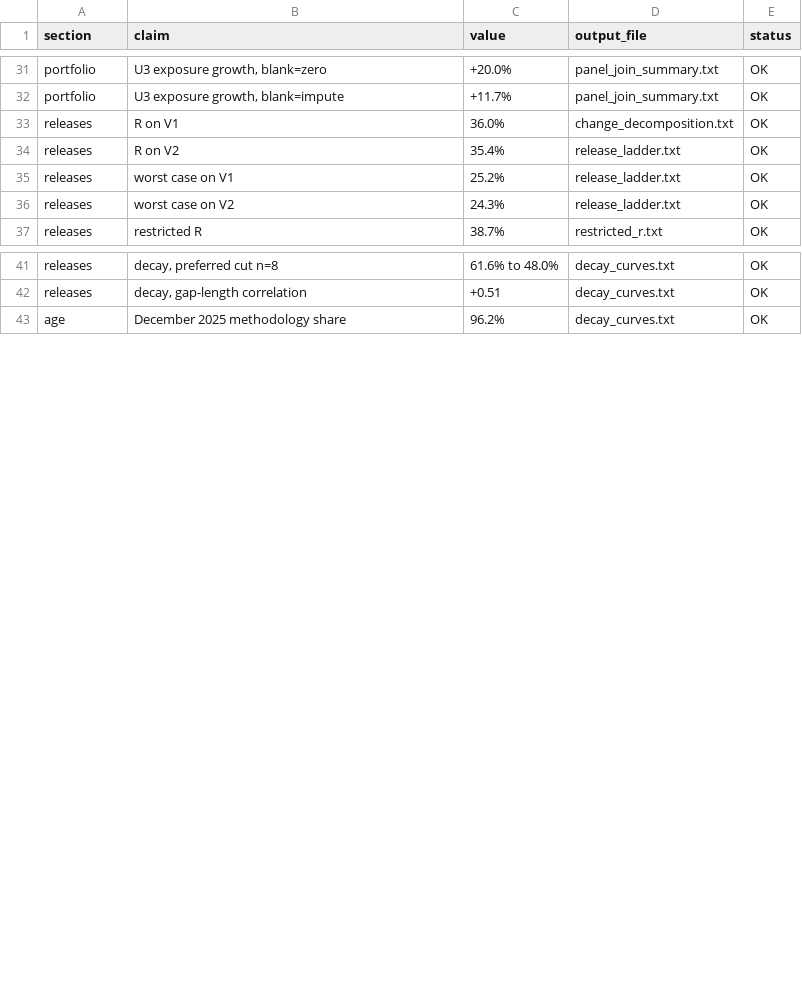
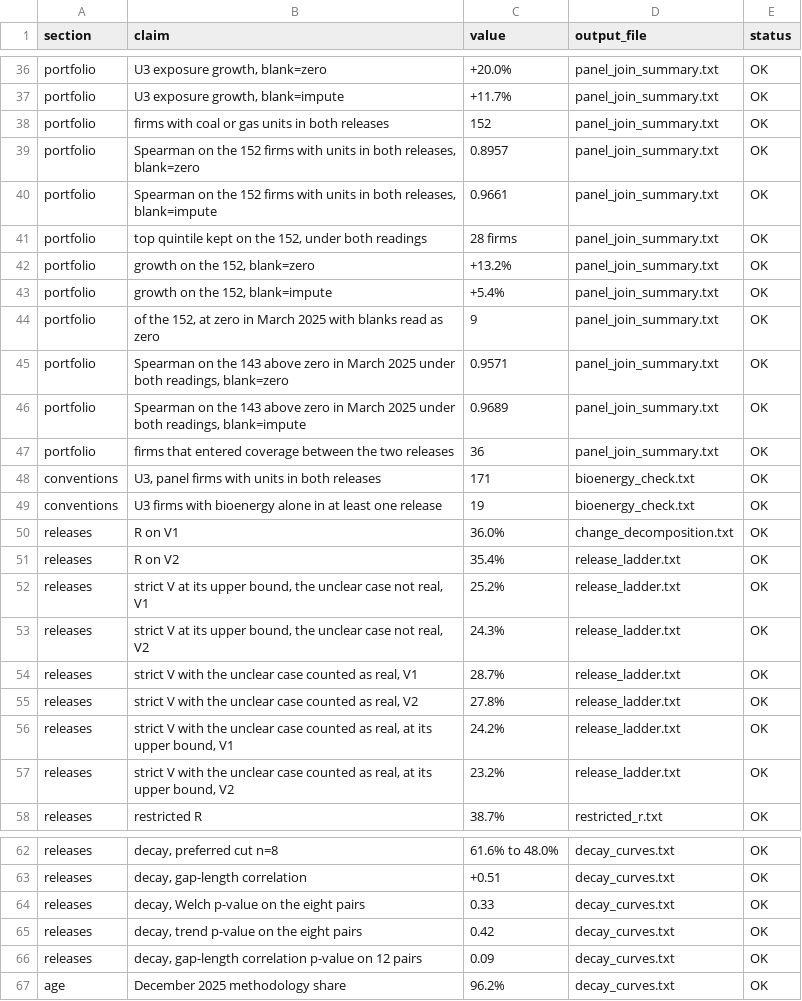
Before and after one commit to ochofer/paper1-hazard-exposure-data, a CSV file: outputs/figure_register.csv, drawn as a sheet; only a part is shown, gaps mark what is left out; the diff covers the shown part only.

Commit message:
Version 1.3 of the note: the run of 19 November 2026 and its outputs, the top-quintile overlap as the bounds the ties allow
The twelve scripts run inside the repository on the pinned releases and the
price archive (00, 06, 07, 10, 11, 12, 13, 14, 15, 17, 18, 16), and 10, 13,
15 and 16 again with the tie rule: the cross-section summary (4,550 distinct
operating assets in 5,115 holdings; 581 listed entities with five or more, 93
in the United States and 82 in the sixteen European countries of the region);
the firms both releases cover under both readings (0.8957 and 0.9661 on the
152, 0.9571 and 0.9689 on the 143 above zero under both); the ladder (29.7 per
cent by the rule's own R); the Wilson interval of 12 of 19 (0.410 to 0.809);
the decay tests (p 0.33, 0.42 and 0.09); the recording lags from the first
release that could have carried each change; the register of 107 figures,
each traced to its output file; restricted_r_edges.csv in sorted order, its
12,717 rows as before. code/_overlap.py gives a top-quintile overlap as the
lowest and the highest count that the firms tied at each cut allow, with the
tie counts, and tests/test_overlap.py checks the bounds against every order on
made-up cases; scripts 10, 13 and 15 print the bounds, one figure where no
tie leaves the top set open, and the note gives no overlap for fossil share
on the panel, where 125 and 105 of 159 firms tie at a share of 1 for 32
places (131 and 113 of 171 for 34 under the impute reading), and says why
with the counts; every other overlap has no tie at either cut. Seventeen
scripts print the output folder with single quotes inside the braces of the
f-string, so that Python 3.9 parses them; script 15 computes its two
reference lines from scaling_by_firm.csv; script 19's version history as one
line per version with its date, and the sentence on the run logs stating what
holds; .gitignore names the seven data folders linked inside data/ for a run
on a case-insensitive file system. README: the distinct-asset count.
code/README: the overlap module and its test, the run logs' path, how the two
set-built outputs are sorted. FINDINGS_2026-08-21.md states what holds as of
19 November 2026, each figure in its sentence. The note is version 1.3,
tagged note-v1.3.

```diff
--- a/outputs/figure_register.csv
+++ b/outputs/figure_register.csv
@@ -32,6 +37,22 @@ portfolio,"U3 exposure growth, blank=zero",+20.0%,panel_join_summary.txt,OK
 portfolio,"U3 exposure growth, blank=impute",+11.7%,panel_join_summary.txt,OK
+portfolio,firms with coal or gas units in both releases,152,panel_join_summary.txt,OK
+portfolio,"Spearman on the 152 firms with units in both releases, blank=zero",0.8957,panel_join_summary.txt,OK
+portfolio,"Spearman on the 152 firms with units in both releases, blank=impute",0.9661,panel_join_summary.txt,OK
+portfolio,"top quintile kept on the 152, under both readings",28 firms,panel_join_summary.txt,OK
+portfolio,"growth on the 152, blank=zero",+13.2%,panel_join_summary.txt,OK
+portfolio,"growth on the 152, blank=impute",+5.4%,panel_join_summary.txt,OK
+portfolio,"of the 152, at zero in March 2025 with blanks read as zero",9,panel_join_summary.txt,OK
+portfolio,"Spearman on the 143 above zero in March 2025 under both readings, blank=zero",0.9571,panel_join_summary.txt,OK
+portfolio,"Spearman on the 143 above zero in March 2025 under both readings, blank=impute",0.9689,panel_join_summary.txt,OK
+portfolio,firms that entered coverage between the two releases,36,panel_join_summary.txt,OK
+conventions,"U3, panel firms with units in both releases",171,bioenergy_check.txt,OK
+conventions,U3 firms with bioenergy alone in at least one release,19,bioenergy_check.txt,OK
 releases,R on V1,36.0%,change_decomposition.txt,OK
 releases,R on V2,35.4%,release_ladder.txt,OK
-releases,worst case on V1,25.2%,release_ladder.txt,OK
-releases,worst case on V2,24.3%,release_ladder.txt,OK
+releases,"strict V at its upper bound, the unclear case not real, V1",25.2%,release_ladder.txt,OK
+releases,"strict V at its upper bound, the unclear case not real, V2",24.3%,release_ladder.txt,OK
+releases,"strict V with the unclear case counted as real, V1",28.7%,release_ladder.txt,OK
+releases,"strict V with the unclear case counted as real, V2",27.8%,release_ladder.txt,OK
+releases,"strict V with the unclear case counted as real, at its upper bound, V1",24.2%,release_ladder.txt,OK
+releases,"strict V with the unclear case counted as real, at its upper bound, V2",23.2%,release_ladder.txt,OK
 releases,restricted R,38.7%,restricted_r.txt,OK
@@ -42,2 +63,5 @@ releases,"decay, preferred cut n=8",61.6% to 48.0%,decay_curves.txt,OK
 releases,"decay, gap-length correlation",+0.51,decay_curves.txt,OK
+releases,"decay, Welch p-value on the eight pairs",0.33,decay_curves.txt,OK
+releases,"decay, trend p-value on the eight pairs",0.42,decay_curves.txt,OK
+releases,"decay, gap-length correlation p-value on 12 pairs",0.09,decay_curves.txt,OK
 age,December 2025 methodology share,96.2%,decay_curves.txt,OK
```
Also changed, not shown: 5 added rows and 4 edited cells elsewhere in this file, outputs/release_ladder.csv, outputs/restricted_r_edges.csv, 46 other files.
